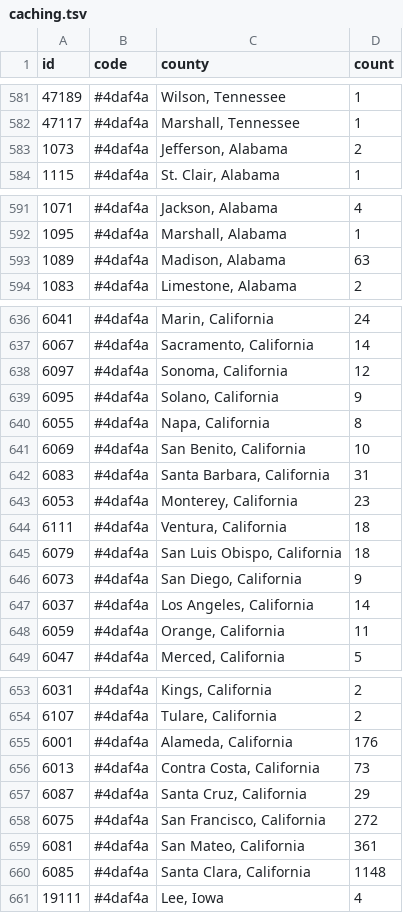
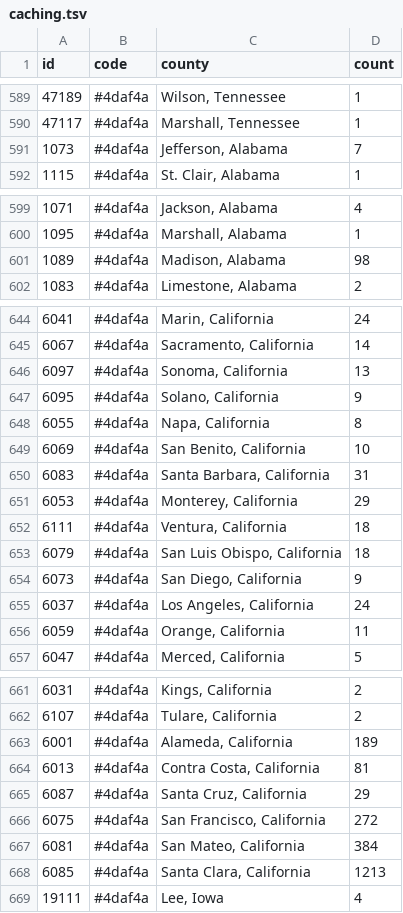
Before and after one commit to KevinMc/caching-progress, a TSV file: caching.tsv, drawn as a sheet; only a part is shown, gaps mark what is left out; the diff covers the shown part only.

Commit message:
Update caching counts

```diff
--- a/caching.tsv
+++ b/caching.tsv
@@ -582,3 +590,3 @@ id	code	county	count
 47117	#4daf4a	Marshall, Tennessee	1
-1073	#4daf4a	Jefferson, Alabama	2
+1073	#4daf4a	Jefferson, Alabama	7
 1115	#4daf4a	St. Clair, Alabama	1
@@ -592,3 +600,3 @@ id	code	county	count
 1095	#4daf4a	Marshall, Alabama	1
-1089	#4daf4a	Madison, Alabama	63
+1089	#4daf4a	Madison, Alabama	98
 1083	#4daf4a	Limestone, Alabama	2
@@ -637,3 +645,3 @@ id	code	county	count
 6067	#4daf4a	Sacramento, California	14
-6097	#4daf4a	Sonoma, California	12
+6097	#4daf4a	Sonoma, California	13
 6095	#4daf4a	Solano, California	9
@@ -642,3 +650,3 @@ id	code	county	count
 6083	#4daf4a	Santa Barbara, California	31
-6053	#4daf4a	Monterey, California	23
+6053	#4daf4a	Monterey, California	29
 6111	#4daf4a	Ventura, California	18
@@ -646,3 +654,3 @@ id	code	county	count
 6073	#4daf4a	San Diego, California	9
-6037	#4daf4a	Los Angeles, California	14
+6037	#4daf4a	Los Angeles, California	24
 6059	#4daf4a	Orange, California	11
@@ -654,8 +662,8 @@ id	code	county	count
 6107	#4daf4a	Tulare, California	2
-6001	#4daf4a	Alameda, California	176
-6013	#4daf4a	Contra Costa, California	73
+6001	#4daf4a	Alameda, California	189
+6013	#4daf4a	Contra Costa, California	81
 6087	#4daf4a	Santa Cruz, California	29
 6075	#4daf4a	San Francisco, California	272
-6081	#4daf4a	San Mateo, California	361
-6085	#4daf4a	Santa Clara, California	1148
+6081	#4daf4a	San Mateo, California	384
+6085	#4daf4a	Santa Clara, California	1213
 19111	#4daf4a	Lee, Iowa	4
```
Also changed, not shown: 11 added rows, 3 removed rows and 2 edited cells elsewhere in this file.
